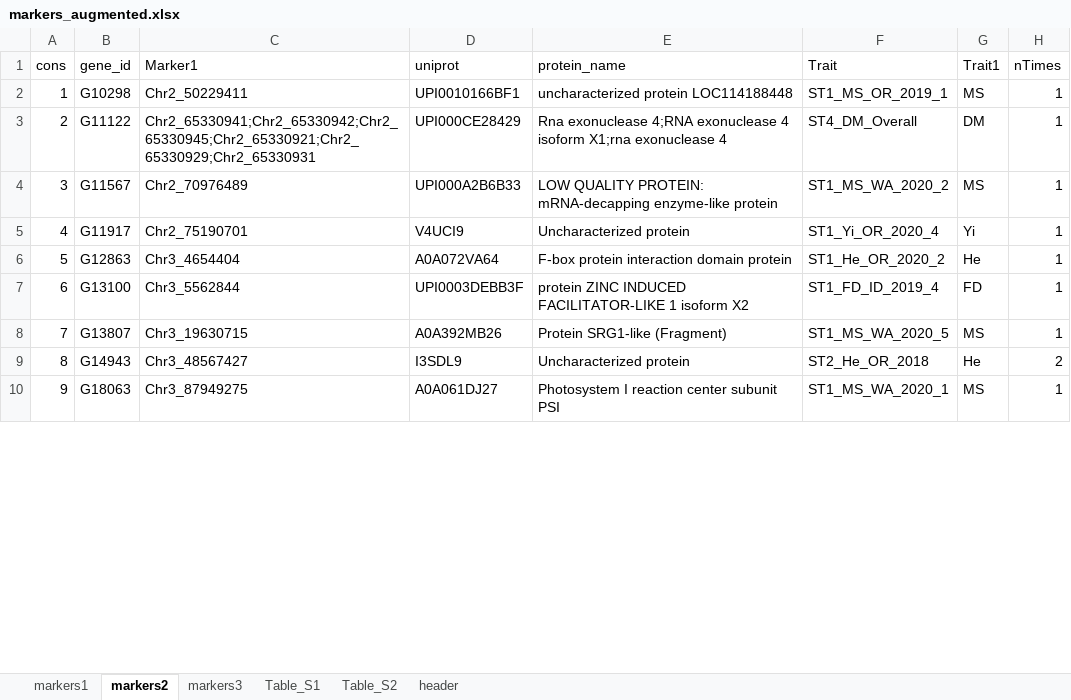
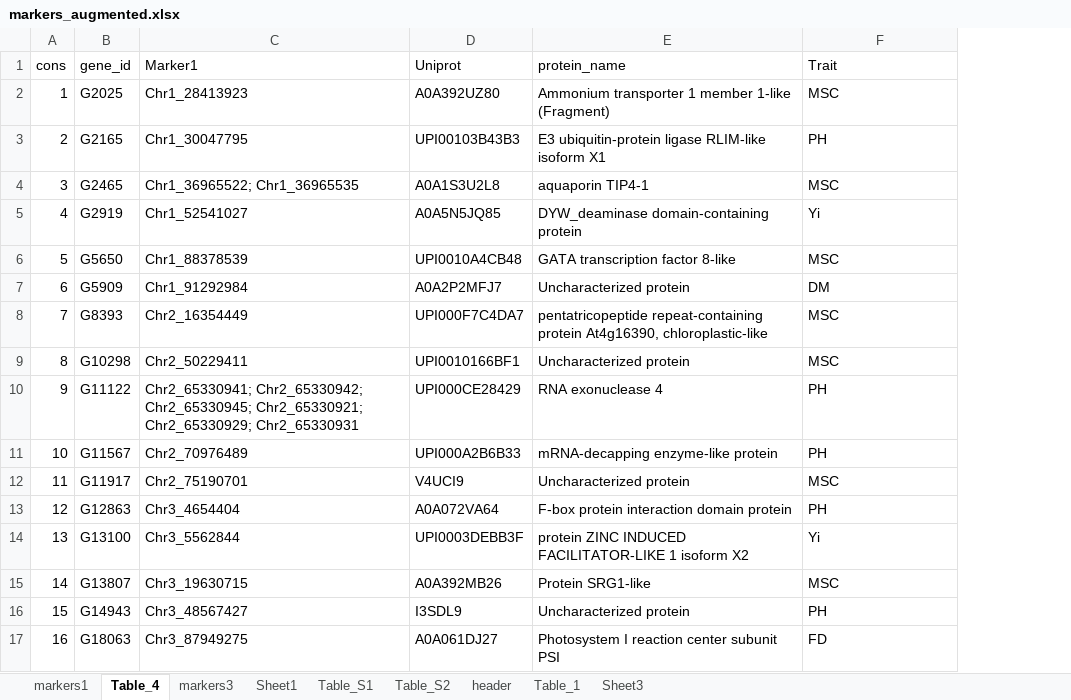
Before and after one commit to cculma/Norberg_2020, an Excel workbook: GWAS_results/markers_augmented.xlsx, sheet Table_4, drawn as a sheet; only a part is shown; values as stored, in another font and other column widths than the file's, no cell formats; removed rows and columns are numbered as before the commit, all else as after; the diff covers the shown part only; the diff names each change by its address in the sheet, - before the commit and + after, or states it on an @@ line.

```diff
--- a/GWAS_results/markers_augmented.xlsx (sheet Table_4)
+++ b/GWAS_results/markers_augmented.xlsx (sheet Table_4)
-sheet tab: markers2
+sheet tab: Table_4
+sheet tab: Sheet1
+sheet tab: Table_1
+sheet tab: Sheet3
-column G (Trait1), rows 2-10: MS | DM | MS | Yi | He | FD | MS | He | MS
-column H (nTimes), rows 2-10: 1 | 1 | 1 | 1 | 1 | 1 | 1 | 2 | 1
-D1: uniprot
+D1: Uniprot
+row 2: 1 | G2025 | Chr1_28413923 | A0A392UZ80 | Ammonium transporter 1 member 1-like (Fragment) | MSC
+row 3: 2 | G2165 | Chr1_30047795 | UPI00103B43B3 | E3 ubiquitin-protein ligase RLIM-like isoform X1 | PH
+row 4: 3 | G2465 | Chr1_36965522; Chr1_36965535 | A0A1S3U2L8 | aquaporin TIP4-1 | MSC
+row 5: 4 | G2919 | Chr1_52541027 | A0A5N5JQ85 | DYW_deaminase domain-containing protein | Yi
+row 6: 5 | G5650 | Chr1_88378539 | UPI0010A4CB48 | GATA transcription factor 8-like | MSC
+row 7: 6 | G5909 | Chr1_91292984 | A0A2P2MFJ7 | Uncharacterized protein | DM
+row 8: 7 | G8393 | Chr2_16354449 | UPI000F7C4DA7 | pentatricopeptide repeat-containing protein At4g16390, chloroplastic-like | MSC
-A9 (cons): 1
+A9 (cons): 8
-E9 (protein_name): uncharacterized protein LOC114188448
+E9 (protein_name): Uncharacterized protein
-F9 (Trait): ST1_MS_OR_2019_1
+F9 (Trait): MSC
-A10 (cons): 2
+A10 (cons): 9
-C10 (Marker1): Chr2_65330941;Chr2_65330942;Chr2_65330945;Chr2_65330921;Chr2_65330929;Chr2_65330931
+C10 (Marker1): Chr2_65330941; Chr2_65330942; Chr2_65330945; Chr2_65330921; Chr2_65330929; Chr2_65330931
-E10 (protein_name): Rna exonuclease 4;RNA exonuclease 4 isoform X1;rna exonuclease 4
+E10 (protein_name): RNA exonuclease 4
-F10 (Trait): ST4_DM_Overall
+F10 (Trait): PH
-A11 (cons): 3
+A11 (cons): 10
-E11 (protein_name): LOW QUALITY PROTEIN: mRNA-decapping enzyme-like protein
+E11 (protein_name): mRNA-decapping enzyme-like protein
-F11 (Trait): ST1_MS_WA_2020_2
+F11 (Trait): PH
-A12 (cons): 4
+A12 (cons): 11
-F12 (Trait): ST1_Yi_OR_2020_4
+F12 (Trait): MSC
-A13 (cons): 5
+A13 (cons): 12
-F13 (Trait): ST1_He_OR_2020_2
+F13 (Trait): PH
-A14 (cons): 6
+A14 (cons): 13
-F14 (Trait): ST1_FD_ID_2019_4
+F14 (Trait): Yi
-A15 (cons): 7
+A15 (cons): 14
-E15 (protein_name): Protein SRG1-like (Fragment)
+E15 (protein_name): Protein SRG1-like
-F15 (Trait): ST1_MS_WA_2020_5
+F15 (Trait): MSC
-A16 (cons): 8
+A16 (cons): 15
-F16 (Trait): ST2_He_OR_2018
+F16 (Trait): PH
-A17 (cons): 9
+A17 (cons): 16
-F17 (Trait): ST1_MS_WA_2020_1
+F17 (Trait): FD
```
Also changed, not shown: 7 removed rows and 81 edited cells elsewhere in this sheet, sheet Table_S2, sheet Table_S1, sheet markers1, sheet markers3, cell formats, 9 other files.
